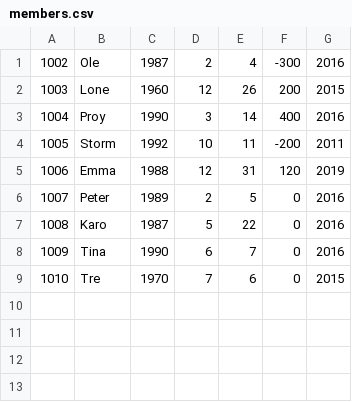
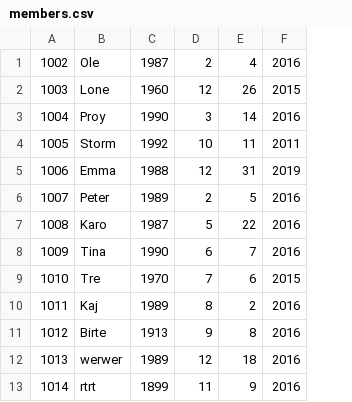
Before and after one commit to Klejne/Delfinen, a CSV file: members.csv, drawn as a sheet; removed rows and columns are numbered as before the commit, all else as after; the diff names each change by its address in the sheet, - before the commit and + after, or states it on an @@ line.

```diff
--- a/members.csv
+++ b/members.csv
-column F, rows 1-9: -300 | 200 | 400 | -200 | 120 | 0 | 0 | 0 | 0
+row 10: 1011 | Kaj | 1989 | 8 | 2 | 2016
+row 11: 1012 | Birte | 1913 | 9 | 8 | 2016
+row 12: 1013 | werwer | 1989 | 12 | 18 | 2016
+row 13: 1014 | rtrt | 1899 | 11 | 9 | 2016
```
Also changed, not shown: 5 other files.
